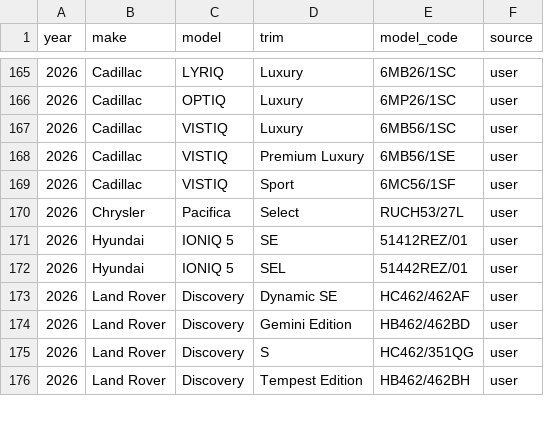
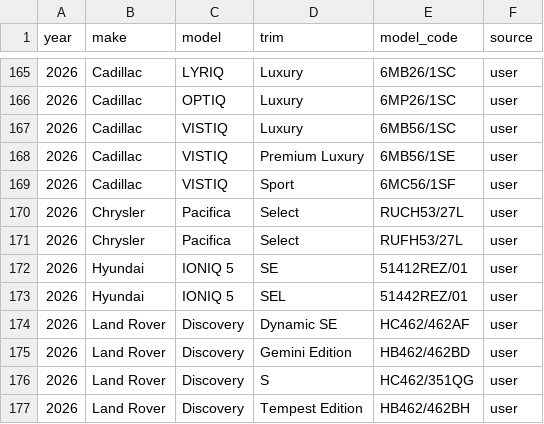
Before and after one commit to klb-text/map, a CSV file: Mappings.csv, drawn as a sheet; only a part is shown, gaps mark what is left out; the diff names each change by its address in the sheet, - before the commit and + after, or states it on an @@ line.

Commit message:
chore(mappings): upsert 1 row(s) via AFF UI - 1769536106.7866728

```diff
--- a/Mappings.csv
+++ b/Mappings.csv
+row 171: 2026 | Chrysler | Pacifica | Select | RUFH53/27L | user
```
